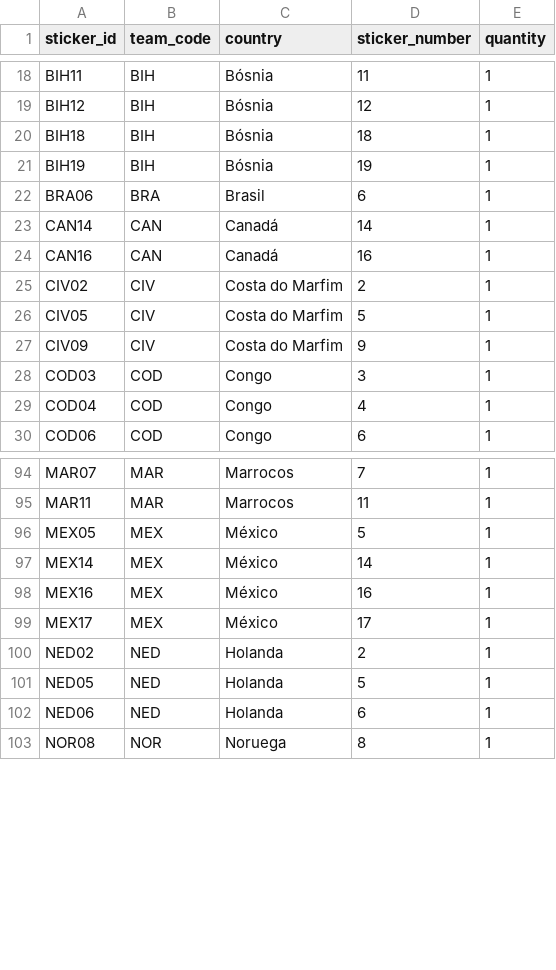
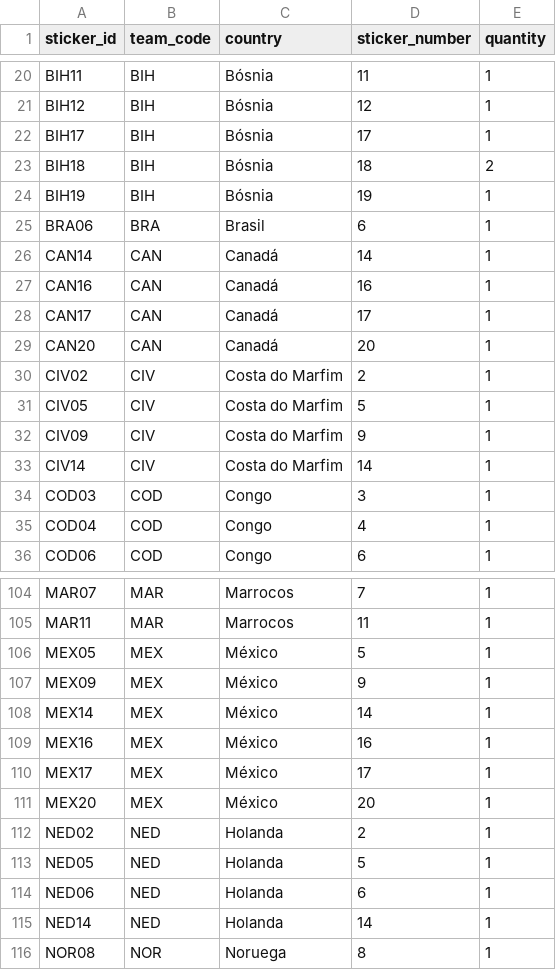
Before and after one commit to RafaSartorel/figurinhas-copa-2026, a CSV file: data/repeated.csv, drawn as a sheet; only a part is shown, gaps mark what is left out; the diff covers the shown part only.

```diff
--- a/data/repeated.csv
+++ b/data/repeated.csv
@@ -19,3 +21,4 @@ BIH11,BIH,Bósnia,11,1
 BIH12,BIH,Bósnia,12,1
-BIH18,BIH,Bósnia,18,1
+BIH17,BIH,Bósnia,17,1
+BIH18,BIH,Bósnia,18,2
 BIH19,BIH,Bósnia,19,1
@@ -24,2 +27,4 @@ CAN14,CAN,Canadá,14,1
 CAN16,CAN,Canadá,16,1
+CAN17,CAN,Canadá,17,1
+CAN20,CAN,Canadá,20,1
 CIV02,CIV,Costa do Marfim,2,1
@@ -27,2 +32,3 @@ CIV05,CIV,Costa do Marfim,5,1
 CIV09,CIV,Costa do Marfim,9,1
+CIV14,CIV,Costa do Marfim,14,1
 COD03,COD,Congo,3,1
@@ -96,2 +106,3 @@ MAR11,MAR,Marrocos,11,1
 MEX05,MEX,México,5,1
+MEX09,MEX,México,9,1
 MEX14,MEX,México,14,1
@@ -99,2 +110,3 @@ MEX16,MEX,México,16,1
 MEX17,MEX,México,17,1
+MEX20,MEX,México,20,1
 NED02,NED,Holanda,2,1
@@ -102,2 +114,3 @@ NED05,NED,Holanda,5,1
 NED06,NED,Holanda,6,1
+NED14,NED,Holanda,14,1
 NOR08,NOR,Noruega,8,1
```
Also changed, not shown: 14 added rows and 8 edited cells elsewhere in this file, 2 other files.
